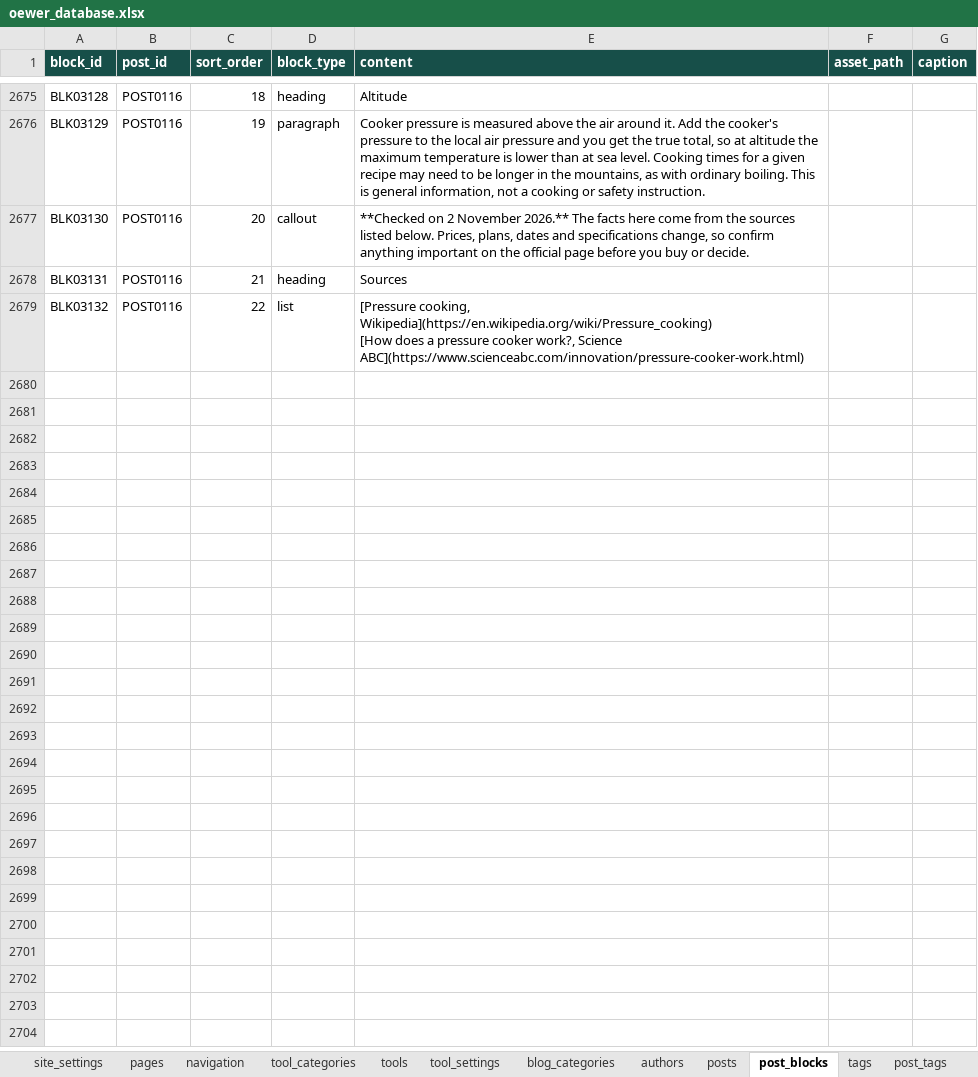
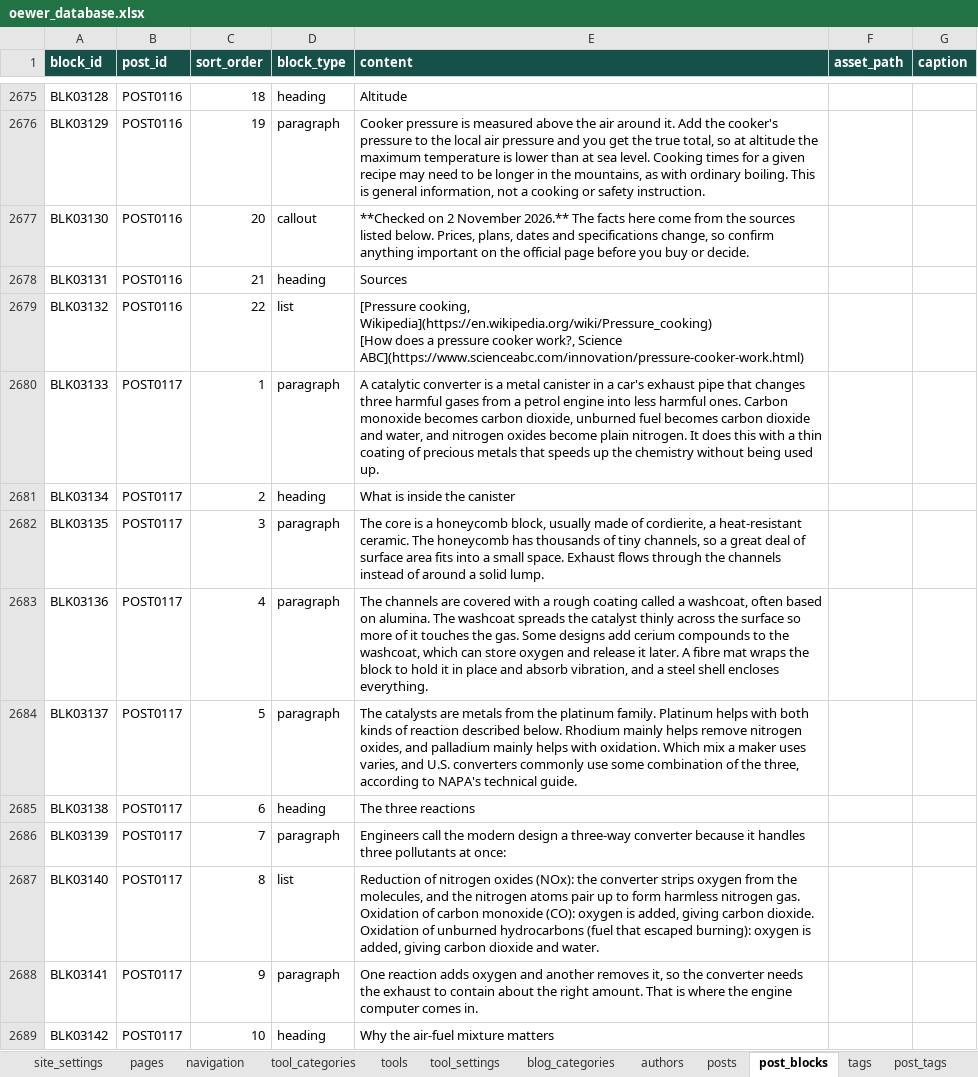
Before and after one commit to oewersolutions/oewer-tools, an Excel workbook: data/oewer_database.xlsx, sheet post_blocks, drawn as a sheet; only a part is shown, gaps mark what is left out; values as stored, in another font and other column widths than the file's, no borders; ↵ is a line break in a cell; the diff covers the shown part only; the diff names each change by its address in the sheet, - before the commit and + after, or states it on an @@ line.

```diff
--- a/data/oewer_database.xlsx (sheet post_blocks)
+++ b/data/oewer_database.xlsx (sheet post_blocks)
+row 2680: BLK03133 | POST0117 | 1 | paragraph | A catalytic converter is a metal canister in a car's exhaust pipe that changes three harmful gases from a petrol engine into less harmful ones. Carbon monoxide becomes carbon dioxide, unburned fuel becomes carbon dioxide and water, and nitrogen oxides become plain nitrogen. It does this with a thin coating of precious metals that speeds up the chemistry without being used up.
+row 2681: BLK03134 | POST0117 | 2 | heading | What is inside the canister
+row 2682: BLK03135 | POST0117 | 3 | paragraph | The core is a honeycomb block, usually made of cordierite, a heat-resistant ceramic. The honeycomb has thousands of tiny channels, so a great deal of surface area fits into a small space. Exhaust flows through the channels instead of around a solid lump.
+row 2683: BLK03136 | POST0117 | 4 | paragraph | The channels are covered with a rough coating called a washcoat, often based on alumina. The washcoat spreads the catalyst thinly across the surface so more of it touches the gas. Some designs add cerium compounds to the washcoat, which can store oxygen and release it later. A fibre mat wraps the block to hold it in place and absorb vibration, and a steel shell encloses everything.
+row 2684: BLK03137 | POST0117 | 5 | paragraph | The catalysts are metals from the platinum family. Platinum helps with both kinds of reaction described below. Rhodium mainly helps remove nitrogen oxides, and palladium mainly helps with oxidation. Which mix a maker uses varies, and U.S. converters commonly use some combination of the three, according to NAPA's technical guide.
+row 2685: BLK03138 | POST0117 | 6 | heading | The three reactions
+row 2686: BLK03139 | POST0117 | 7 | paragraph | Engineers call the modern design a three-way converter because it handles three pollutants at once:
+row 2687: BLK03140 | POST0117 | 8 | list | Reduction of nitrogen oxides (NOx): the converter strips oxygen from the molecules, and the nitrogen atoms pair up to form harmless nitrogen gas. ↵ Oxidation of carbon monoxide (CO): oxygen is added, giving carbon dioxide. ↵ Oxidation of unburned hydrocarbons (fuel that escaped burning): oxygen is added, giving carbon dioxide and water.
+row 2688: BLK03141 | POST0117 | 9 | paragraph | One reaction adds oxygen and another removes it, so the converter needs the exhaust to contain about the right amount. That is where the engine computer comes in.
+row 2689: BLK03142 | POST0117 | 10 | heading | Why the air-fuel mixture matters
```
Also changed, not shown: 101 added rows elsewhere in this sheet, sheet posts, sheet post_tags, sheet tags, 1 other file.
